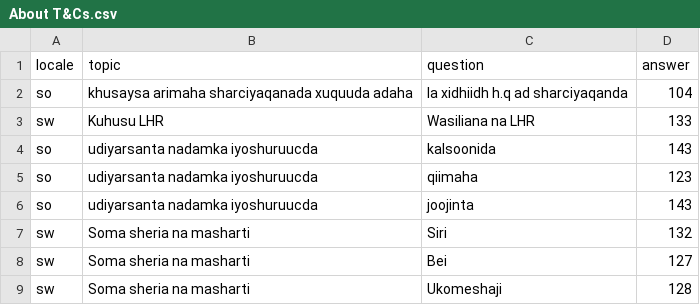
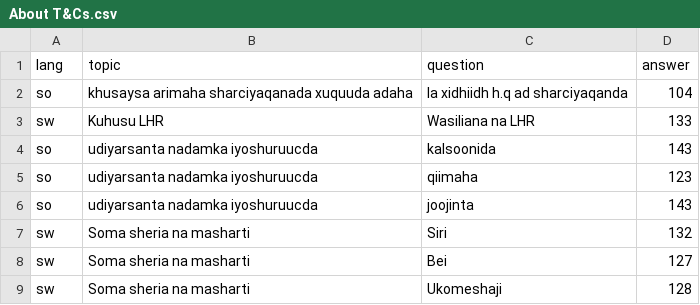
Before and after one commit to praekelt/django-refugeerights, a CSV file: faqs/migrant/About T&Cs.csv, drawn as a sheet.

Commit message:
Fix CSV column heading.

```diff
--- a/faqs/migrant/About T&Cs.csv
+++ b/faqs/migrant/About T&Cs.csv
@@ -1,2 +1,2 @@
-locale,topic,question,answer
+lang,topic,question,answer
 so,khusaysa arimaha sharciyaqanada xuquuda adaha,la xidhiidh h.q ad sharciyaqanda,104
```
Also changed, not shown: faqs/migrant/Step 1: Visa Application.csv, faqs/migrant/Step 2: Life in SA.csv, 4 other files.
